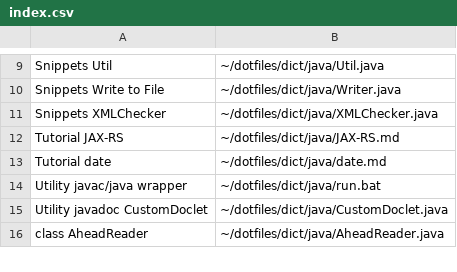
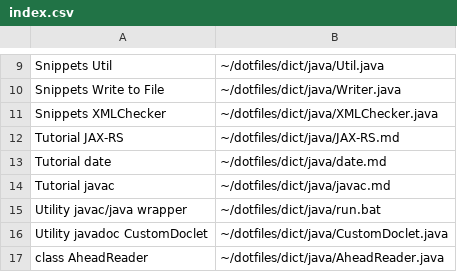
Before and after one commit to mukaiizawa/dotfiles, a CSV file: dict/java/index.csv, drawn as a sheet; only a part is shown, gaps mark what is left out; the diff names each change by its address in the sheet, - before the commit and + after, or states it on an @@ line.

```diff
--- a/dict/java/index.csv
+++ b/dict/java/index.csv
+row 14: Tutorial javac | ~/dotfiles/dict/java/javac.md
```
Also changed, not shown: 1 other file.
